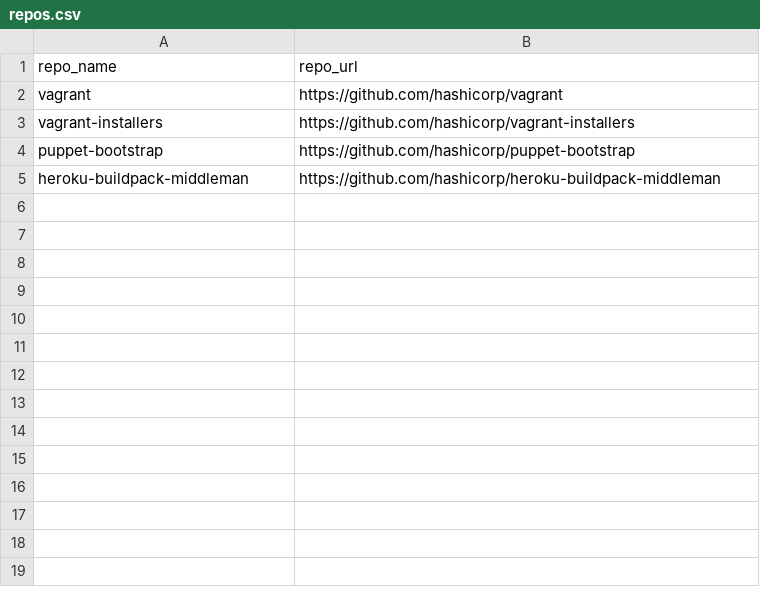
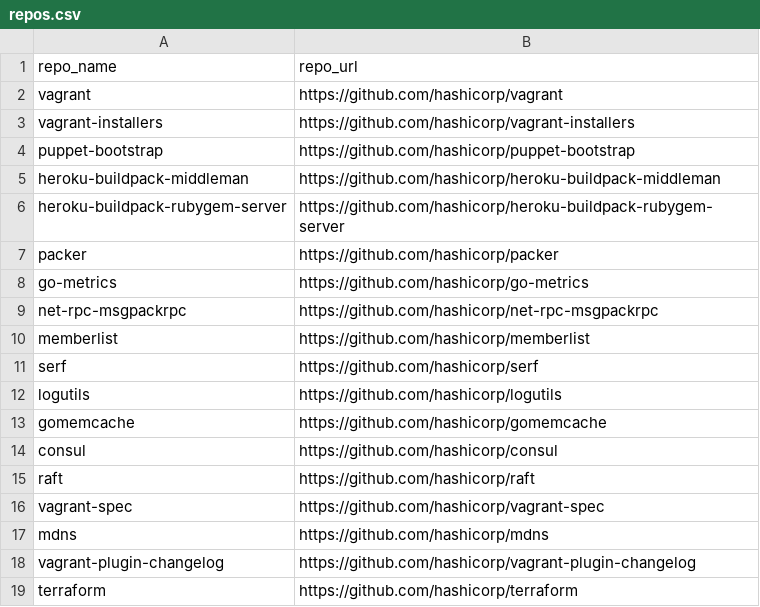
Before and after one commit to KaushikiAnand/license-recommendation, a CSV file: repos.csv, drawn as a sheet; the diff names each change by its address in the sheet, - before the commit and + after, or states it on an @@ line.

Commit message:
few new repos added to csv file

```diff
--- a/repos.csv
+++ b/repos.csv
+row 6: heroku-buildpack-rubygem-server | https://github.com/hashicorp/heroku-buildpack-rubygem-server
+row 7: packer | https://github.com/hashicorp/packer
+row 8: go-metrics | https://github.com/hashicorp/go-metrics
+row 9: net-rpc-msgpackrpc | https://github.com/hashicorp/net-rpc-msgpackrpc
+row 10: memberlist | https://github.com/hashicorp/memberlist
+row 11: serf | https://github.com/hashicorp/serf
+row 12: logutils | https://github.com/hashicorp/logutils
+row 13: gomemcache | https://github.com/hashicorp/gomemcache
+row 14: consul | https://github.com/hashicorp/consul
+row 15: raft | https://github.com/hashicorp/raft
+row 16: vagrant-spec | https://github.com/hashicorp/vagrant-spec
+row 17: mdns | https://github.com/hashicorp/mdns
+row 18: vagrant-plugin-changelog | https://github.com/hashicorp/vagrant-plugin-changelog
+row 19: terraform | https://github.com/hashicorp/terraform
```
Also changed, not shown: 1 other file.
